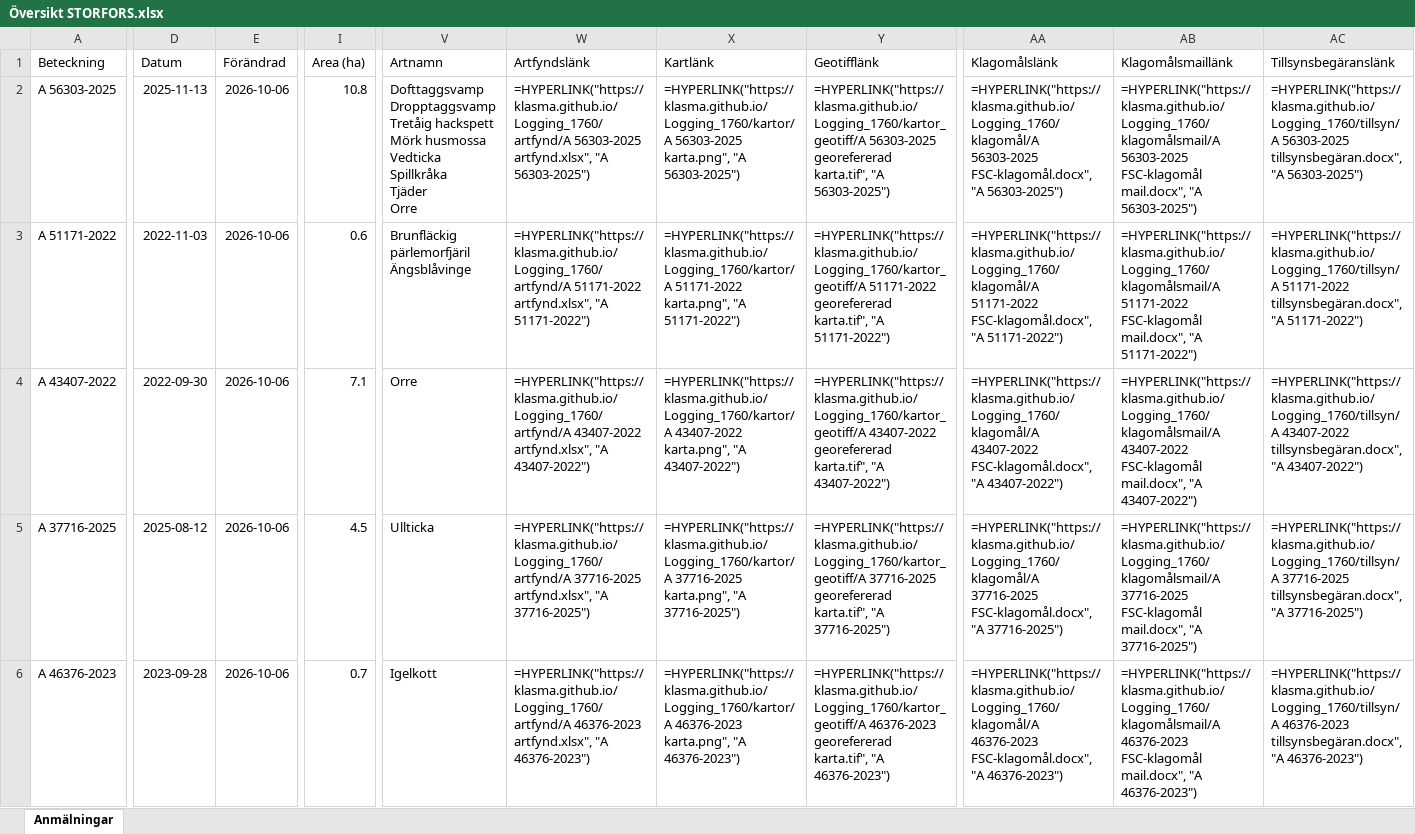
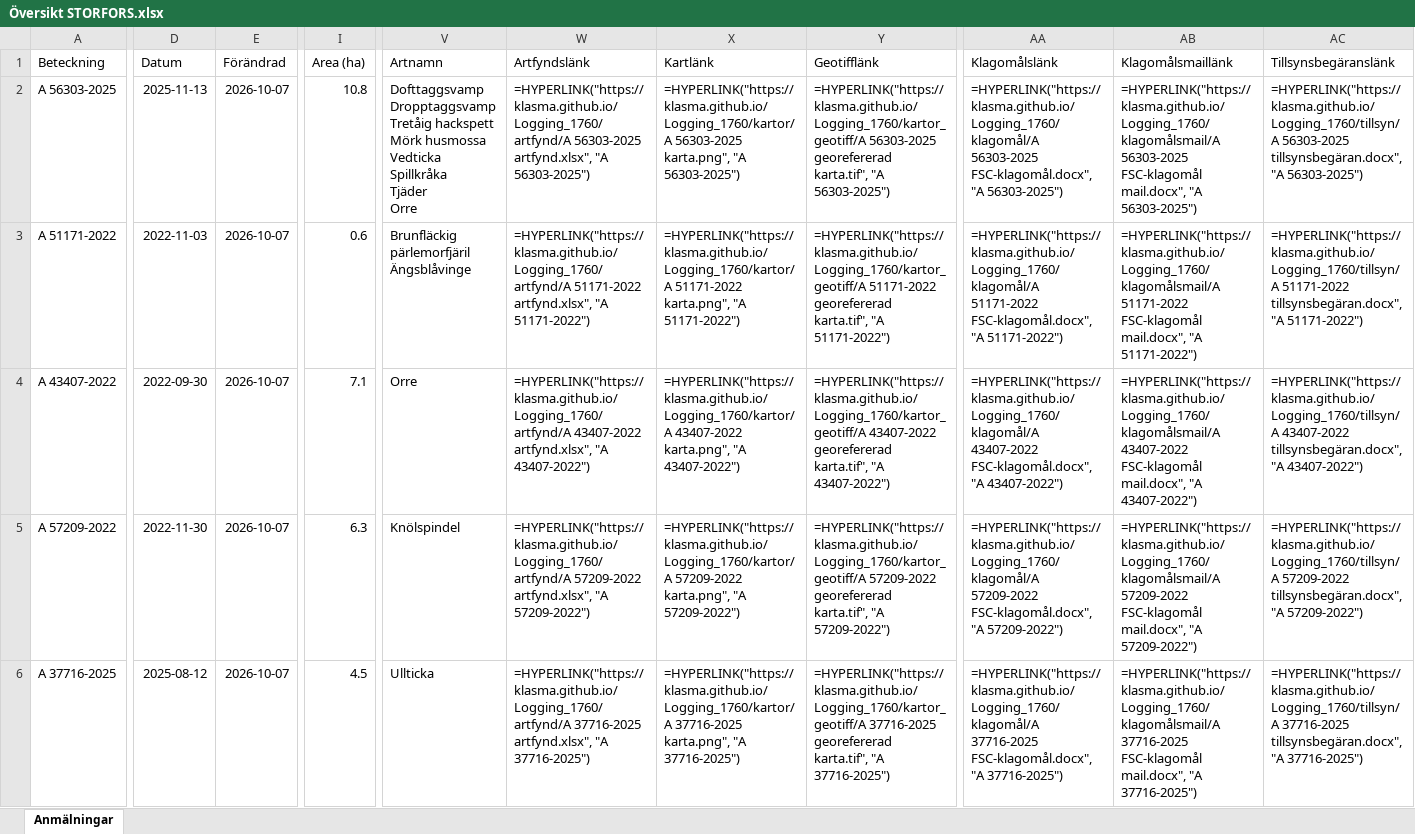
Before and after one commit to klasma/Logging_1760, an Excel workbook: Översikt STORFORS.xlsx, sheet Anmälningar, drawn as a sheet; only a part is shown, gaps mark what is left out; values as stored, in another font and other column widths than the file's, no borders; formulas without a stored value are shown as written; the diff covers the shown part only; the diff names each change by its address in the sheet, - before the commit and + after, or states it on an @@ line.

```diff
--- a/Översikt STORFORS.xlsx (sheet Anmälningar)
+++ b/Översikt STORFORS.xlsx (sheet Anmälningar)
-E2:E6 (Förändrad): 2026-10-06
+E2:E6 (Förändrad): 2026-10-07
-A5 (Beteckning): A 37716-2025
+A5 (Beteckning): A 57209-2022
-D5 (Datum): 2025-08-12
+D5 (Datum): 2022-11-30
-I5 (Area (ha)): 4.5
+I5 (Area (ha)): 6.3
-V5 (Artnamn): Ullticka
+V5 (Artnamn): Knölspindel
-W5 (Artfyndslänk): =HYPERLINK("https://klasma.github.io/Logging_1760/artfynd/A 37716-2025 artfynd.xlsx", "A 37716-2025")
+W5 (Artfyndslänk): =HYPERLINK("https://klasma.github.io/Logging_1760/artfynd/A 57209-2022 artfynd.xlsx", "A 57209-2022")
-X5 (Kartlänk): =HYPERLINK("https://klasma.github.io/Logging_1760/kartor/A 37716-2025 karta.png", "A 37716-2025")
+X5 (Kartlänk): =HYPERLINK("https://klasma.github.io/Logging_1760/kartor/A 57209-2022 karta.png", "A 57209-2022")
-Y5 (Geotifflänk): =HYPERLINK("https://klasma.github.io/Logging_1760/kartor_geotiff/A 37716-2025 georefererad karta.tif", "A 37716-2025")
+Y5 (Geotifflänk): =HYPERLINK("https://klasma.github.io/Logging_1760/kartor_geotiff/A 57209-2022 georefererad karta.tif", "A 57209-2022")
-AA5 (Klagomålslänk): =HYPERLINK("https://klasma.github.io/Logging_1760/klagomål/A 37716-2025 FSC-klagomål.docx", "A 37716-2025")
+AA5 (Klagomålslänk): =HYPERLINK("https://klasma.github.io/Logging_1760/klagomål/A 57209-2022 FSC-klagomål.docx", "A 57209-2022")
-AB5 (Klagomålsmaillänk): =HYPERLINK("https://klasma.github.io/Logging_1760/klagomålsmail/A 37716-2025 FSC-klagomål mail.docx", "A 37716-2025")
+AB5 (Klagomålsmaillänk): =HYPERLINK("https://klasma.github.io/Logging_1760/klagomålsmail/A 57209-2022 FSC-klagomål mail.docx", "A 57209-2022")
-AC5 (Tillsynsbegäranslänk): =HYPERLINK("https://klasma.github.io/Logging_1760/tillsyn/A 37716-2025 tillsynsbegäran.docx", "A 37716-2025")
+AC5 (Tillsynsbegäranslänk): =HYPERLINK("https://klasma.github.io/Logging_1760/tillsyn/A 57209-2022 tillsynsbegäran.docx", "A 57209-2022")
-A6 (Beteckning): A 46376-2023
+A6 (Beteckning): A 37716-2025
-D6 (Datum): 2023-09-28
+D6 (Datum): 2025-08-12
-I6 (Area (ha)): 0.7
+I6 (Area (ha)): 4.5
-V6 (Artnamn): Igelkott
+V6 (Artnamn): Ullticka
-W6 (Artfyndslänk): =HYPERLINK("https://klasma.github.io/Logging_1760/artfynd/A 46376-2023 artfynd.xlsx", "A 46376-2023")
+W6 (Artfyndslänk): =HYPERLINK("https://klasma.github.io/Logging_1760/artfynd/A 37716-2025 artfynd.xlsx", "A 37716-2025")
-X6 (Kartlänk): =HYPERLINK("https://klasma.github.io/Logging_1760/kartor/A 46376-2023 karta.png", "A 46376-2023")
+X6 (Kartlänk): =HYPERLINK("https://klasma.github.io/Logging_1760/kartor/A 37716-2025 karta.png", "A 37716-2025")
-Y6 (Geotifflänk): =HYPERLINK("https://klasma.github.io/Logging_1760/kartor_geotiff/A 46376-2023 georefererad karta.tif", "A 46376-2023")
+Y6 (Geotifflänk): =HYPERLINK("https://klasma.github.io/Logging_1760/kartor_geotiff/A 37716-2025 georefererad karta.tif", "A 37716-2025")
-AA6 (Klagomålslänk): =HYPERLINK("https://klasma.github.io/Logging_1760/klagomål/A 46376-2023 FSC-klagomål.docx", "A 46376-2023")
+AA6 (Klagomålslänk): =HYPERLINK("https://klasma.github.io/Logging_1760/klagomål/A 37716-2025 FSC-klagomål.docx", "A 37716-2025")
-AB6 (Klagomålsmaillänk): =HYPERLINK("https://klasma.github.io/Logging_1760/klagomålsmail/A 46376-2023 FSC-klagomål mail.docx", "A 46376-2023")
+AB6 (Klagomålsmaillänk): =HYPERLINK("https://klasma.github.io/Logging_1760/klagomålsmail/A 37716-2025 FSC-klagomål mail.docx", "A 37716-2025")
-AC6 (Tillsynsbegäranslänk): =HYPERLINK("https://klasma.github.io/Logging_1760/tillsyn/A 46376-2023 tillsynsbegäran.docx", "A 46376-2023")
+AC6 (Tillsynsbegäranslänk): =HYPERLINK("https://klasma.github.io/Logging_1760/tillsyn/A 37716-2025 tillsynsbegäran.docx", "A 37716-2025")
```
Also changed, not shown: 695 edited cells elsewhere in this sheet, artfynd/A 21111-2025 artfynd.xlsx, artfynd/A 37716-2025 artfynd.xlsx, 41 other files.
